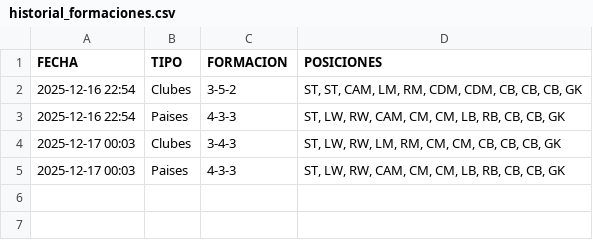
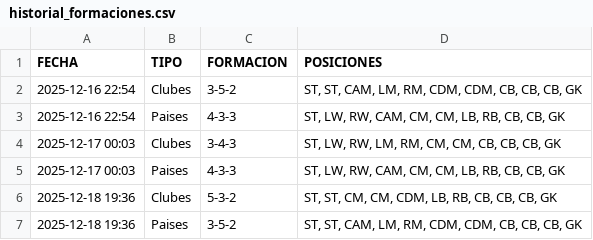
Before and after one commit to candelamtx32/scraping_futbol11, a CSV file: historial_formaciones.csv, drawn as a sheet; the diff names each change by its address in the sheet, - before the commit and + after, or states it on an @@ line.

```diff
--- a/historial_formaciones.csv
+++ b/historial_formaciones.csv
+row 6: 2025-12-18 19:36 | Clubes | 5-3-2 | ST, ST, CM, CM, CDM, LB, RB, CB, CB, CB, GK
+row 7: 2025-12-18 19:36 | Paises | 3-5-2 | ST, ST, CAM, LM, RM, CDM, CDM, CB, CB, CB, GK
```
Also changed, not shown: historial_connections.csv, historial_minijuegos.csv.
